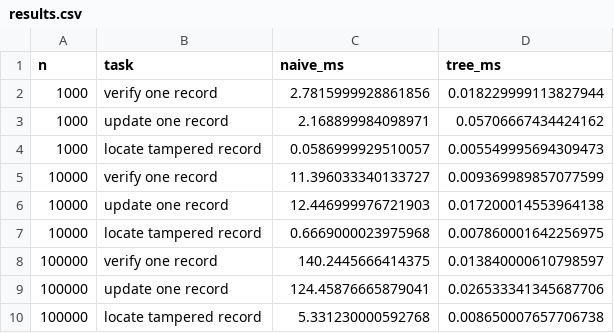
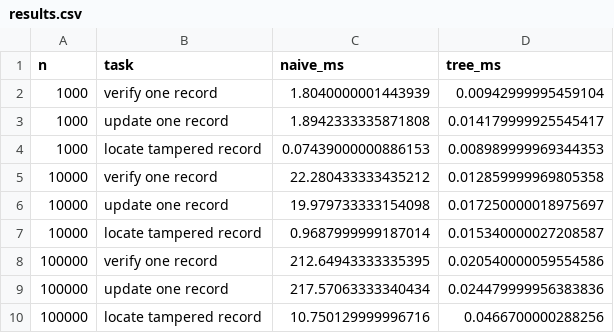
Before and after one commit to sahana-666/VeriLeaf, a CSV file: results.csv, drawn as a sheet.

```diff
--- a/results.csv
+++ b/results.csv
@@ -1,10 +1,10 @@
 n,task,naive_ms,tree_ms
-1000,verify one record,2.7815999928861856,0.018229999113827944
-1000,update one record,2.168899984098971,0.05706667434424162
-1000,locate tampered record,0.0586999929510057,0.005549995694309473
-10000,verify one record,11.396033340133727,0.009369989857077599
-10000,update one record,12.446999976721903,0.017200014553964138
-10000,locate tampered record,0.6669000023975968,0.007860001642256975
-100000,verify one record,140.2445666414375,0.013840000610798597
-100000,update one record,124.45876665879041,0.026533341345687706
-100000,locate tampered record,5.331230000592768,0.008650007657706738
+1000,verify one record,1.8040000001443939,0.00942999995459104
+1000,update one record,1.8942333335871808,0.014179999925545417
+1000,locate tampered record,0.07439000000886153,0.008989999969344353
+10000,verify one record,22.280433333435212,0.012859999969805358
+10000,update one record,19.979733333154098,0.017250000018975697
+10000,locate tampered record,0.9687999999187014,0.015340000027208587
+100000,verify one record,212.64943333335395,0.020540000059554586
+100000,update one record,217.57063333340434,0.024479999956383836
+100000,locate tampered record,10.750129999996716,0.0466700000288256
```
Also changed, not shown: 3 other files.
